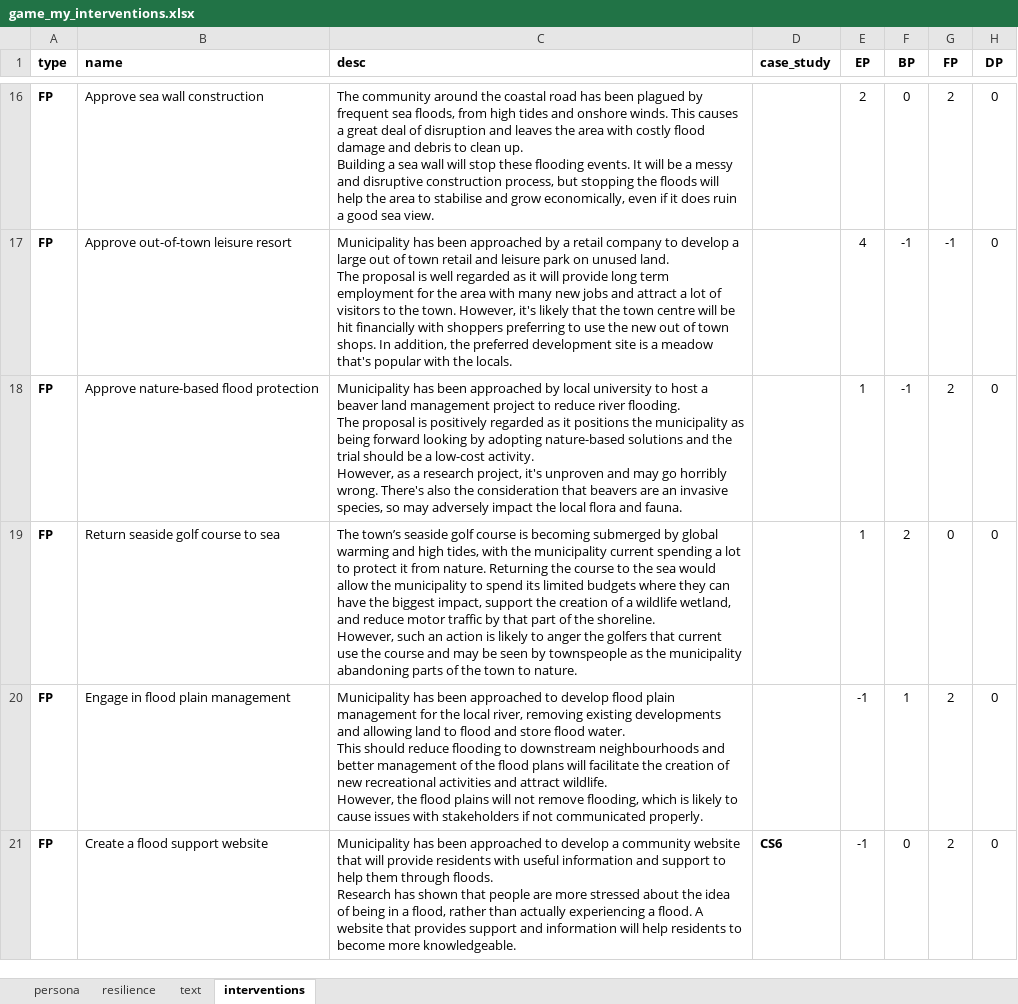
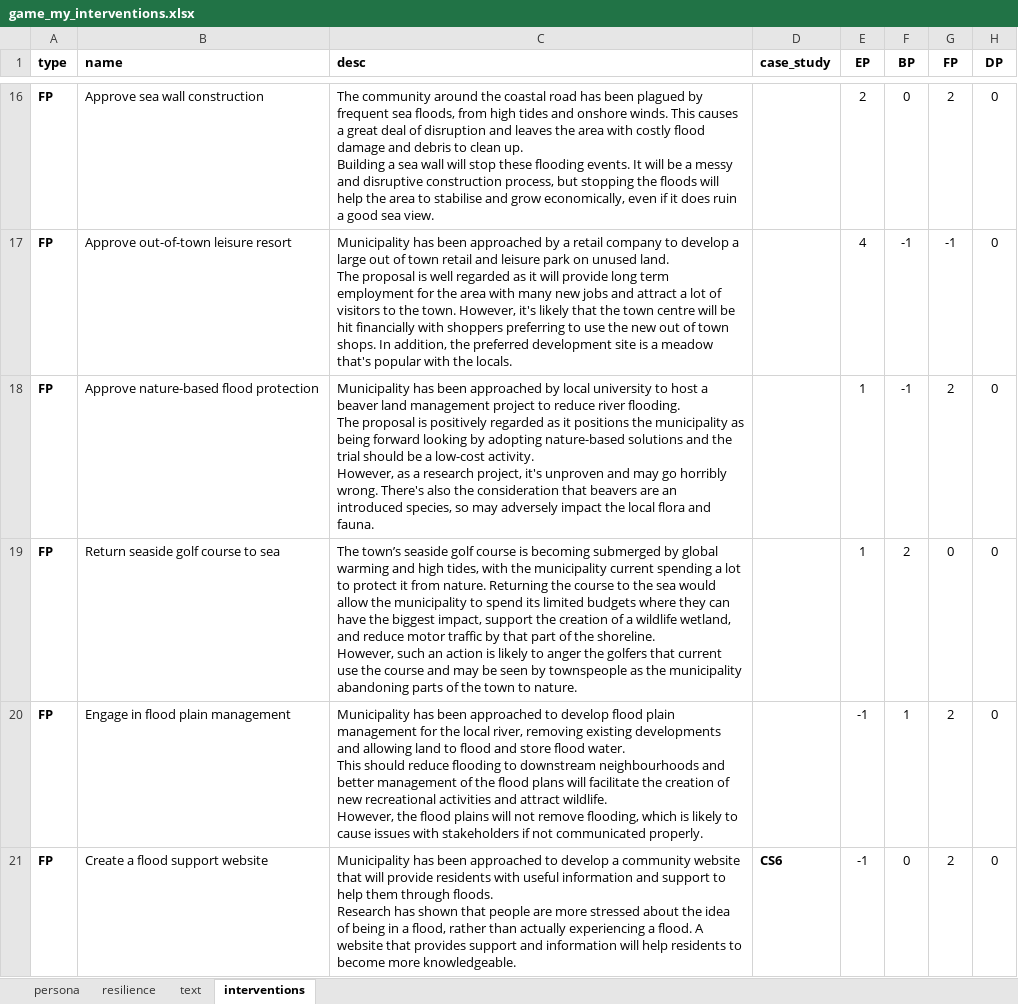
Before and after one commit to arsinoe-serious-game/arsinoe-serious-game.github.io, an Excel workbook: dev/game_my_interventions.xlsx, sheet interventions, drawn as a sheet; only a part is shown, gaps mark what is left out; values as stored, in another font and other column widths than the file's, no borders; the diff names each change by its address in the sheet, - before the commit and + after, or states it on an @@ line.

```diff
--- a/dev/game_my_interventions.xlsx (sheet interventions)
+++ b/dev/game_my_interventions.xlsx (sheet interventions)
-C18 (desc): …are an invasive species, so…
+C18 (desc): …are an introduced species, so…
```
Also changed, not shown: 1 other file.
